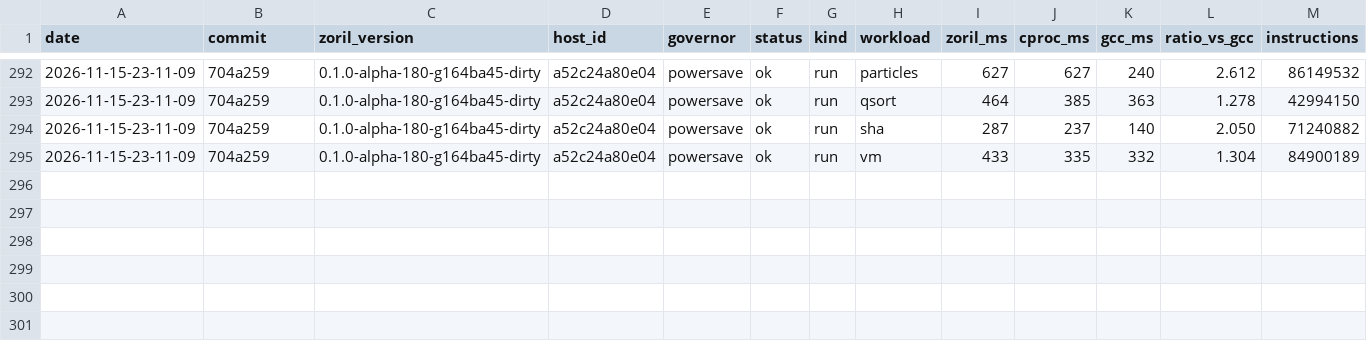
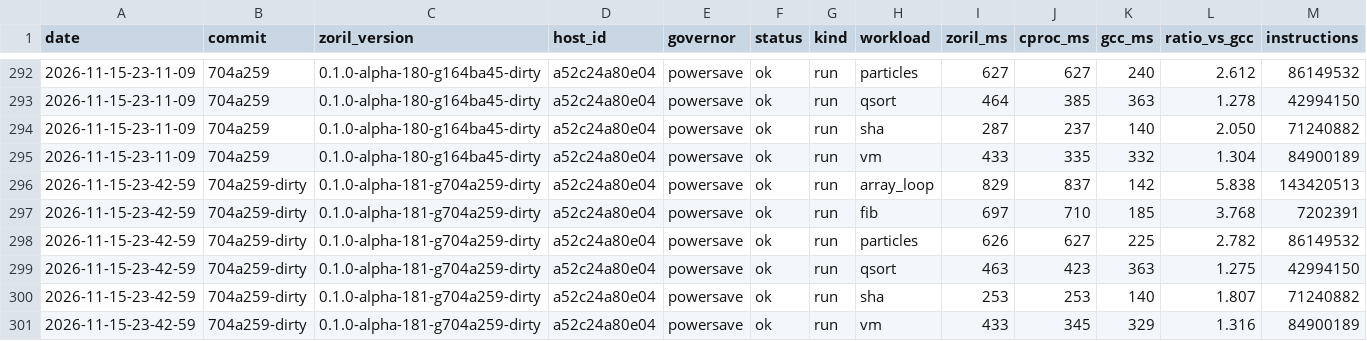
Before and after one commit to engenforge/zoril, a TSV file: runtime_history.tsv, drawn as a sheet; only a part is shown, gaps mark what is left out.

Commit message:
a52c24a80e04 704a259-dirty: runtime

```diff
--- a/runtime_history.tsv
+++ b/runtime_history.tsv
@@ -295 +295,7 @@ date	commit	zoril_version	host_id	governor	status	kind	workload	zoril_ms	cproc_m
 2026-11-15-23-11-09	704a259	0.1.0-alpha-180-g164ba45-dirty	a52c24a80e04	powersave	ok	run	vm	433	335	332	1.304	84900189
+2026-11-15-23-42-59	704a259-dirty	0.1.0-alpha-181-g704a259-dirty	a52c24a80e04	powersave	ok	run	array_loop	829	837	142	5.838	143420513
+2026-11-15-23-42-59	704a259-dirty	0.1.0-alpha-181-g704a259-dirty	a52c24a80e04	powersave	ok	run	fib	697	710	185	3.768	7202391
+2026-11-15-23-42-59	704a259-dirty	0.1.0-alpha-181-g704a259-dirty	a52c24a80e04	powersave	ok	run	particles	626	627	225	2.782	86149532
+2026-11-15-23-42-59	704a259-dirty	0.1.0-alpha-181-g704a259-dirty	a52c24a80e04	powersave	ok	run	qsort	463	423	363	1.275	42994150
+2026-11-15-23-42-59	704a259-dirty	0.1.0-alpha-181-g704a259-dirty	a52c24a80e04	powersave	ok	run	sha	253	253	140	1.807	71240882
+2026-11-15-23-42-59	704a259-dirty	0.1.0-alpha-181-g704a259-dirty	a52c24a80e04	powersave	ok	run	vm	433	345	329	1.316	84900189
```
